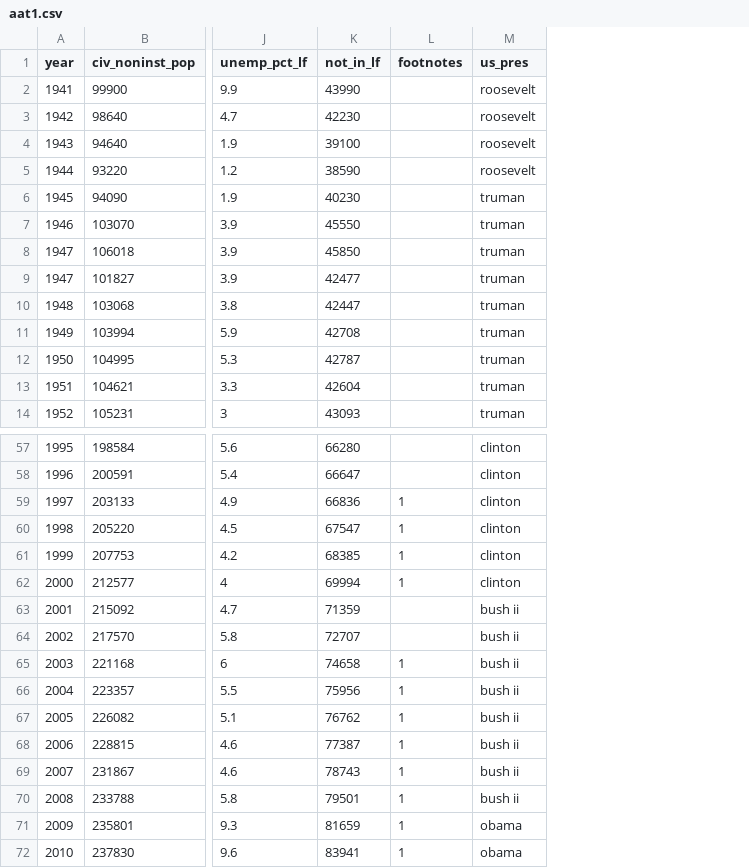
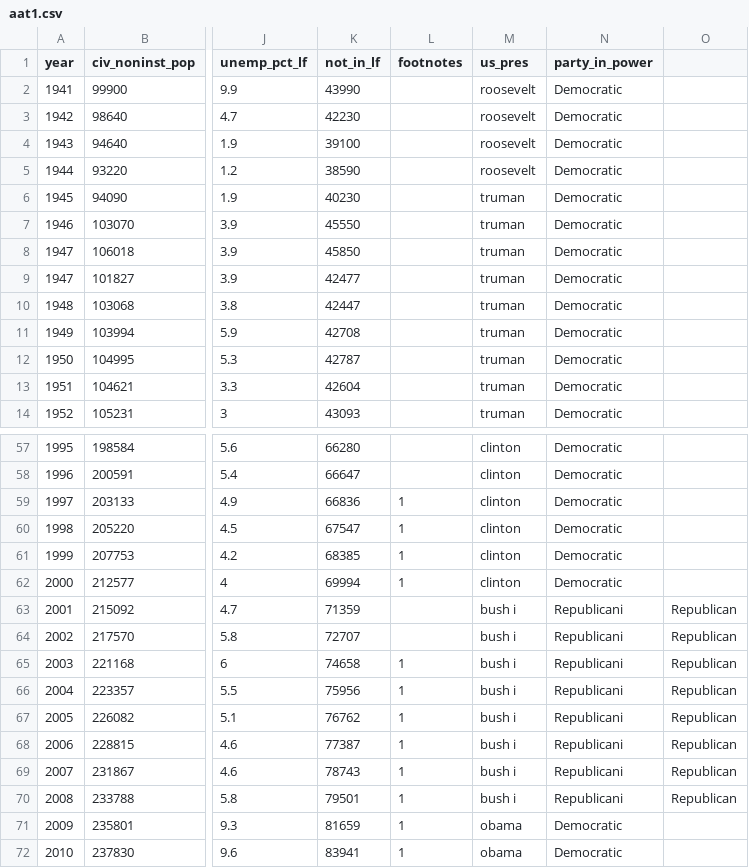
Before and after one commit to economics-datacarpentry/R-economics-lesson, a CSV file: data/aat1.csv, drawn as a sheet; only a part is shown, gaps mark what is left out; the diff names each change by its address in the sheet, - before the commit and + after, or states it on an @@ line.

Commit message:
Added party_in_power column

```diff
--- a/data/aat1.csv
+++ b/data/aat1.csv
+column N (party_in_power), rows 2-14: all Democratic; rows 57-72: Democratic | Democratic | Democratic | Democratic | Democratic | Democratic | Republicani | Republicani | Republicani | Republicani | Republicani | Republicani | Republicani | Republicani | Democratic | Democratic
+column O, rows 63-70: all Republican
-M63:M70 (us_pres): bush ii
+M63:M70 (us_pres): bush i
```
